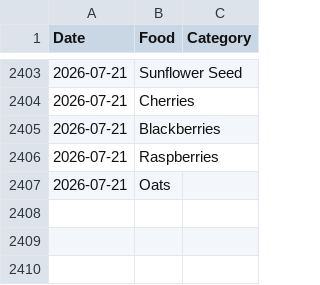
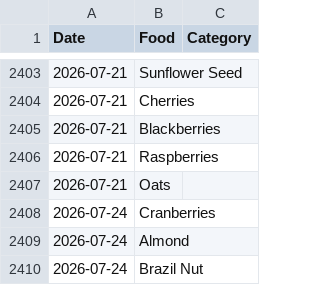
Before and after one commit to JevonDaffyd/python-food-tracker, a CSV file: food_record.csv, drawn as a sheet; only a part is shown, gaps mark what is left out.

```diff
--- a/food_record.csv
+++ b/food_record.csv
@@ -2407 +2407,4 @@ Date,Food,Category
 2026-07-21,Oats,
+2026-07-24,Cranberries,
+2026-07-24,Almond,
+2026-07-24,Brazil Nut,
```
